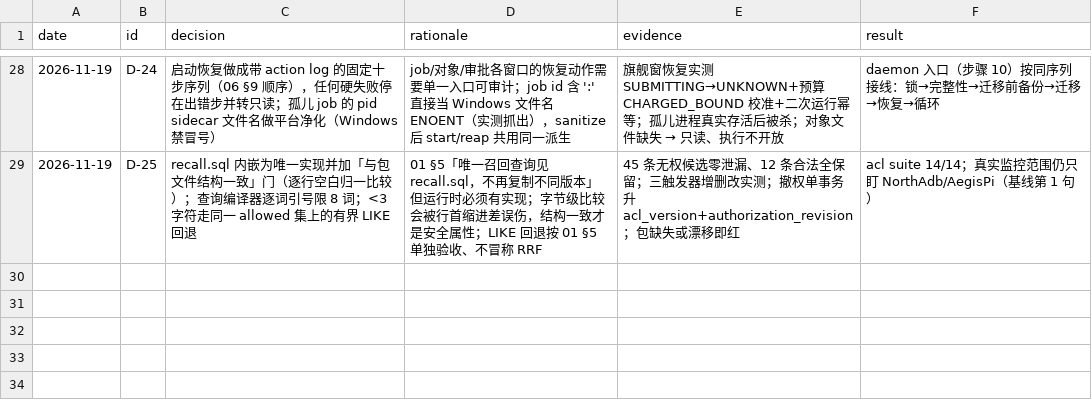
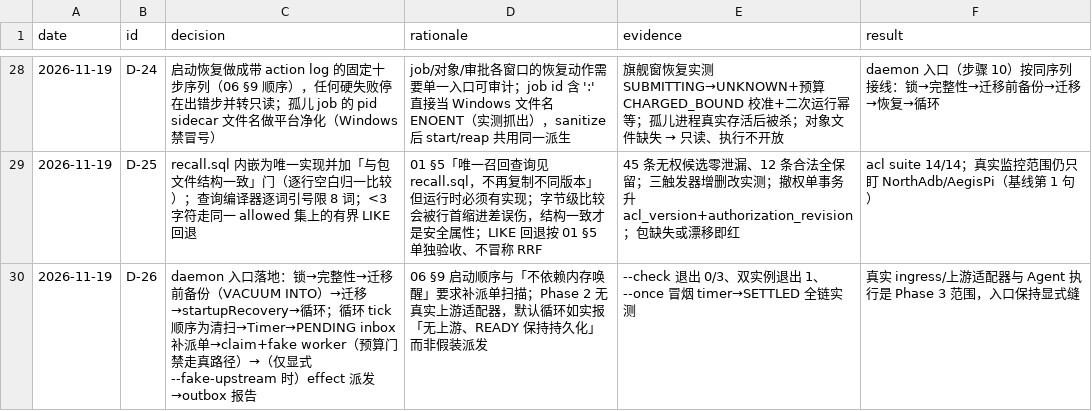
Before and after one commit to NorthAdb/AegisPi, a TSV file: .audit/decision-trail.tsv, drawn as a sheet; only a part is shown, gaps mark what is left out; the diff names each change by its address in the sheet, - before the commit and + after, or states it on an @@ line.

Commit message:
Phase 2 step 10: daemon entry wired to load-pi-settings.mjs (D-11 obligation) - config.mjs is the only defaults.json reader and maps through piSettingsFromDefaults; the mandated red gate: raw defaults have NO top-level cacheWarming so a bypass reads 'idle' (bypass shape {} vs loader shape {off}) plus a wiring tripwire that daemon.mjs never touches defaults.json; startup order lock->integrity->pre-migration backup (VACUUM INTO)->migrate->startupRecovery->loop; --check exits 0 GREEN on fresh data dir, second daemon instance refuses the lock and exits 1; --once --fake-upstream end-to-end smoke: seeded timer -> FIRED -> dispatch -> claim -> budget reserve->step->SETTLED -> evidence -> SUCCEEDED/not_applicable -> delivery DONE -> inbox DONE; durability 141/141

```diff
--- a/.audit/decision-trail.tsv
+++ b/.audit/decision-trail.tsv
+row 30: 2026-11-19 | D-26 | daemon 入口落地：锁→完整性→迁移前备份（VACUUM INTO）→迁移→startupRecovery→循环；循环 tick 顺序为清扫→Timer→PENDING inbox 补派单→claim+fake worker（预算门禁走真路径）→（仅显式 --fake-upstream 时）effect 派发→outbox 报告 | 06 §9 启动顺序与「不依赖内存唤醒」要求补派单扫描；Phase 2 无真实上游适配器，默认循环如实报「无上游、READY 保持持久化」而非假装派发 | --check 退出 0/3、双实例退出 1、--once 冒烟 timer→SETTLED 全链实测 | 真实 ingress/上游适配器与 Agent 执行是 Phase 3 范围，入口保持显式缝
```
Also changed, not shown: 6 other files.
